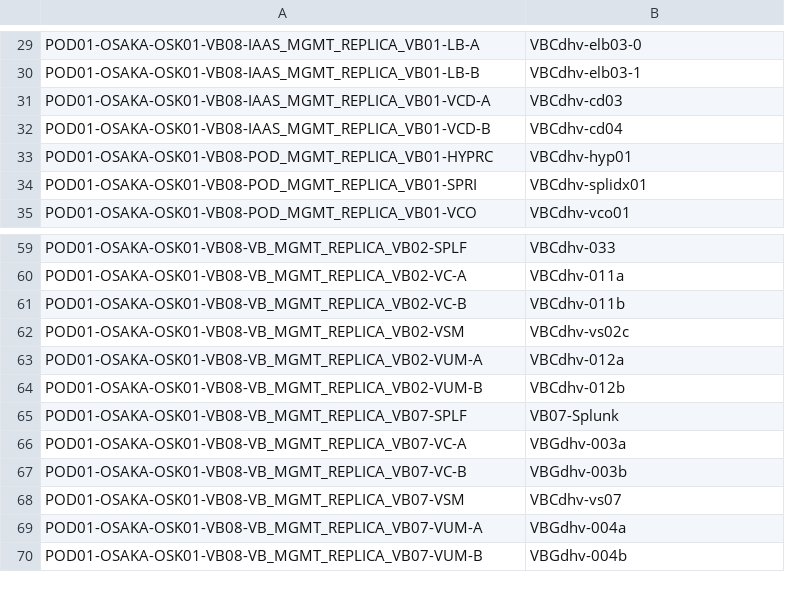
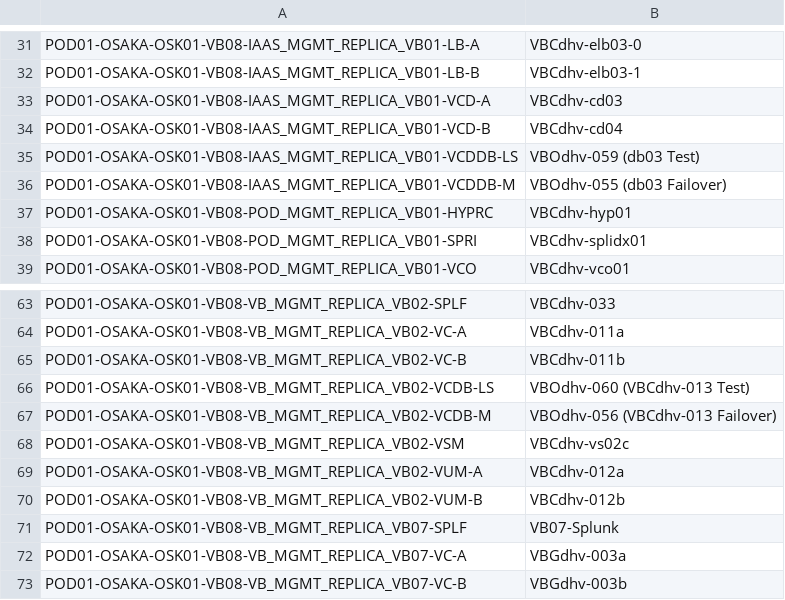
Before and after one commit to k1fukumoto/gcf-hld-toolkit, a CSV file: data/GCF-VM.csv, drawn as a sheet; only a part is shown, gaps mark what is left out; the shorter side is filled out with more unchanged rows; the diff covers the shown part only; the diff names each change by its address in the sheet, - before the commit and + after, or states it on an @@ line.

Commit message:
Merge MIRROR modules to REPLICA

```diff
--- a/data/GCF-VM.csv
+++ b/data/GCF-VM.csv
+row 35: POD01-OSAKA-OSK01-VB08-IAAS_MGMT_REPLICA_VB01-VCDDB-LS | VBOdhv-059 (db03 Test)
+row 36: POD01-OSAKA-OSK01-VB08-IAAS_MGMT_REPLICA_VB01-VCDDB-M | VBOdhv-055 (db03 Failover)
+row 66: POD01-OSAKA-OSK01-VB08-VB_MGMT_REPLICA_VB02-VCDB-LS | VBOdhv-060 (VBCdhv-013 Test)
+row 67: POD01-OSAKA-OSK01-VB08-VB_MGMT_REPLICA_VB02-VCDB-M | VBOdhv-056 (VBCdhv-013 Failover)
```
Also changed, not shown: 6 added rows and 10 removed rows elsewhere in this file, 4 other files.
